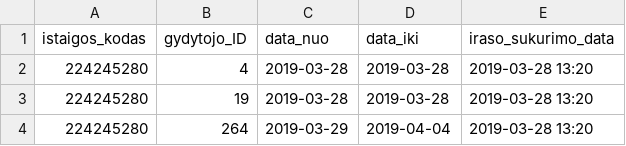
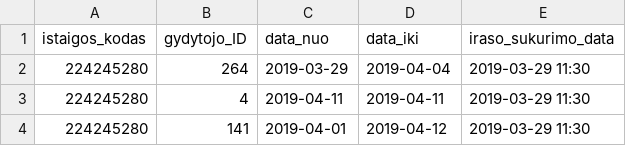
Before and after one commit to vilnius/poliklinikos, a CSV file: data/Lazdynu_poliklinika/Registracija/224245280_doctors_not_at_work.csv, drawn as a sheet.

Commit message:
LP automatic update

```diff
--- a/data/Lazdynu_poliklinika/Registracija/224245280_doctors_not_at_work.csv
+++ b/data/Lazdynu_poliklinika/Registracija/224245280_doctors_not_at_work.csv
@@ -1,4 +1,4 @@
 istaigos_kodas;gydytojo_ID;data_nuo;data_iki;iraso_sukurimo_data
-224245280;4;2019-03-28;2019-03-28;2019-03-28 13:20
-224245280;19;2019-03-28;2019-03-28;2019-03-28 13:20
-224245280;264;2019-03-29;2019-04-04;2019-03-28 13:20
+224245280;264;2019-03-29;2019-04-04;2019-03-29 11:30
+224245280;4;2019-04-11;2019-04-11;2019-03-29 11:30
+224245280;141;2019-04-01;2019-04-12;2019-03-29 11:30
```
